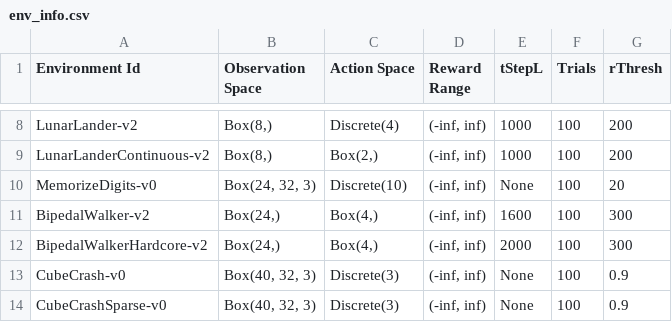
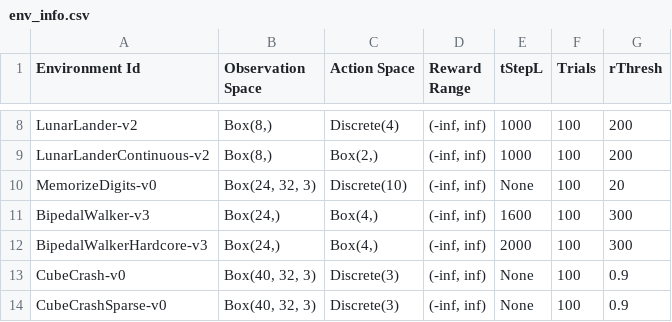
Before and after one commit to RajK853/RL_OpenAI_Gym, a CSV file: assets/env_info.csv, drawn as a sheet; only a part is shown, gaps mark what is left out.

Commit message:
Added script to download OpenAI gym environment info from their wiki

```diff
--- a/assets/env_info.csv
+++ b/assets/env_info.csv
@@ -10,4 +10,4 @@ LunarLanderContinuous-v2,"Box(8,)","Box(2,)","(-inf, inf)",1000,100,200
 MemorizeDigits-v0,"Box(24, 32, 3)",Discrete(10),"(-inf, inf)",None,100,20
-BipedalWalker-v2,"Box(24,)","Box(4,)","(-inf, inf)",1600,100,300
-BipedalWalkerHardcore-v2,"Box(24,)","Box(4,)","(-inf, inf)",2000,100,300
+BipedalWalker-v3,"Box(24,)","Box(4,)","(-inf, inf)",1600,100,300
+BipedalWalkerHardcore-v3,"Box(24,)","Box(4,)","(-inf, inf)",2000,100,300
 CubeCrash-v0,"Box(40, 32, 3)",Discrete(3),"(-inf, inf)",None,100,0.9
```
Also changed, not shown: 1 other file.
